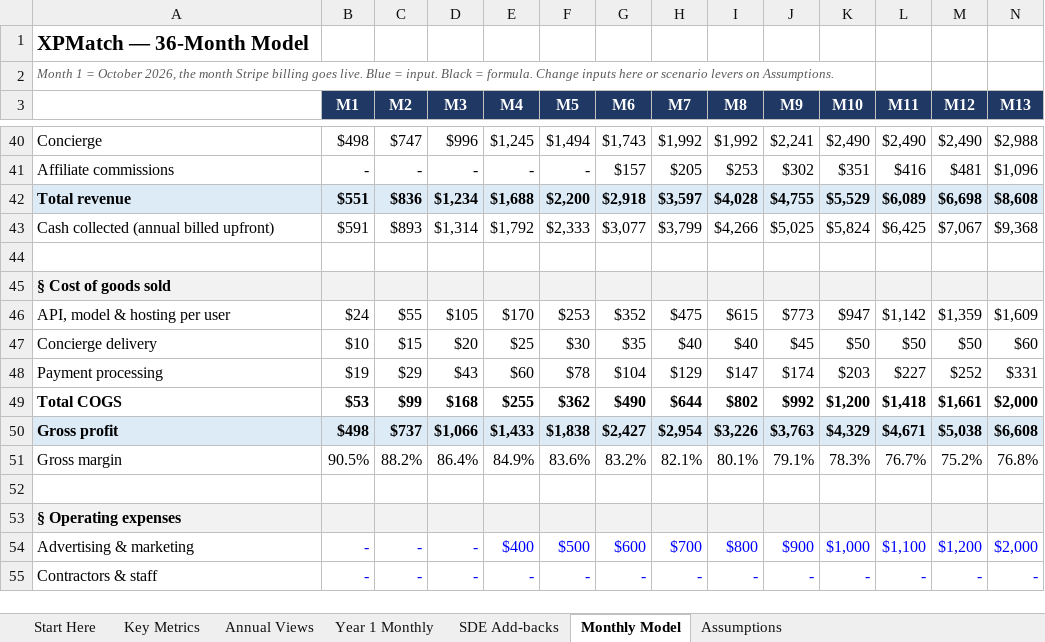
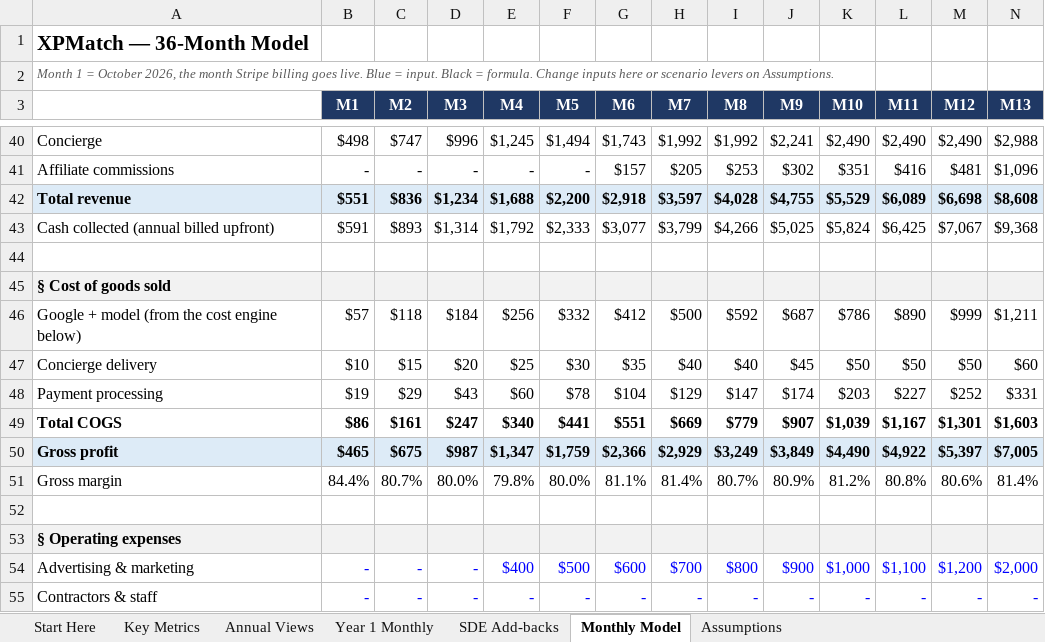
Before and after one commit to TayoAki/XPMatchv1, an Excel workbook: business-summaries/xpmatch/2-financial-model.xlsx, sheet Monthly Model, drawn as a sheet; only a part is shown, gaps mark what is left out; values as stored, in another font and other column widths than the file's, no borders; removed rows and columns are numbered as before the commit, all else as after; rows hold the shown columns only; the diff covers the shown part only; the diff names each change by its address in the sheet, - before the commit and + after, or states it on an @@ line.

```diff
--- a/business-summaries/xpmatch/2-financial-model.xlsx (sheet Monthly Model)
+++ b/business-summaries/xpmatch/2-financial-model.xlsx (sheet Monthly Model)
-row 46: API, model & hosting per user | $24 | $55 | $105 | $170 | $253 | $352 | $475 | $615 | $773 | $947 | $1,142 | $1,359 | $1,609
+row 46: Google + model (from the cost engine below) | $57 | $118 | $184 | $256 | $332 | $412 | $500 | $592 | $687 | $786 | $890 | $999 | $1,211
-row 49: Total COGS | $53 | $99 | $168 | $255 | $362 | $490 | $644 | $802 | $992 | $1,200 | $1,418 | $1,661 | $2,000
-row 50: Gross profit | $498 | $737 | $1,066 | $1,433 | $1,838 | $2,427 | $2,954 | $3,226 | $3,763 | $4,329 | $4,671 | $5,038 | $6,608
-row 51: Gross margin | 90.5% | 88.2% | 86.4% | 84.9% | 83.6% | 83.2% | 82.1% | 80.1% | 79.1% | 78.3% | 76.7% | 75.2% | 76.8%
+row 49: Total COGS | $86 | $161 | $247 | $340 | $441 | $551 | $669 | $779 | $907 | $1,039 | $1,167 | $1,301 | $1,603
+row 50: Gross profit | $465 | $675 | $987 | $1,347 | $1,759 | $2,366 | $2,929 | $3,249 | $3,849 | $4,490 | $4,922 | $5,397 | $7,005
+row 51: Gross margin | 84.4% | 80.7% | 80.0% | 79.8% | 80.0% | 81.1% | 81.4% | 80.7% | 80.9% | 81.2% | 80.8% | 80.6% | 81.4%
```
Also changed, not shown: 13 added rows, 2 removed rows, 37 edited cells and cell formats elsewhere in this sheet, sheet Assumptions, sheet Year 1 Monthly, sheet Annual Views, sheet Key Metrics, sheet SDE Add-backs, formulas that keep their value, 6 other files.
